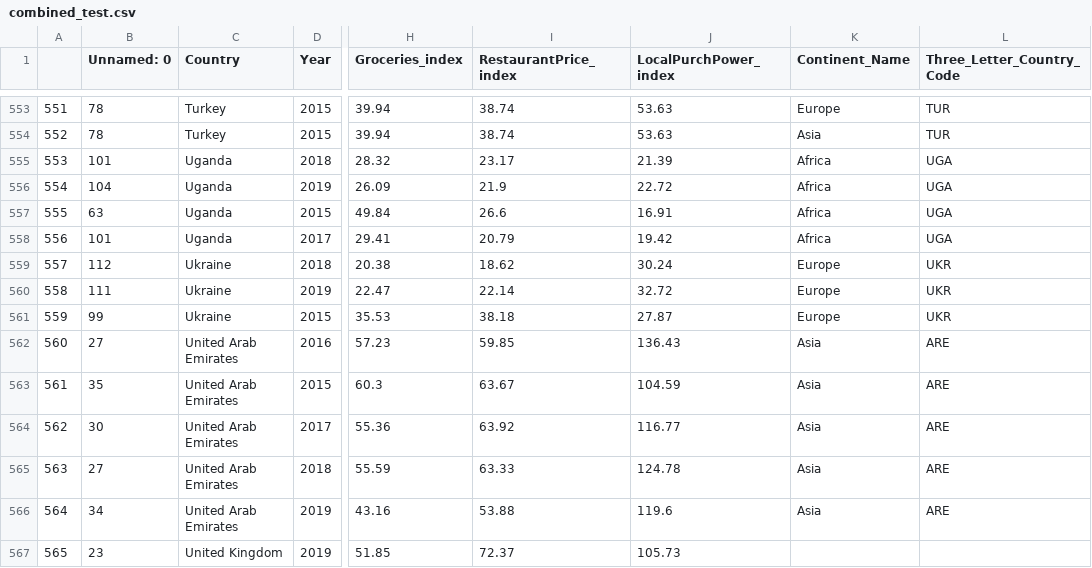
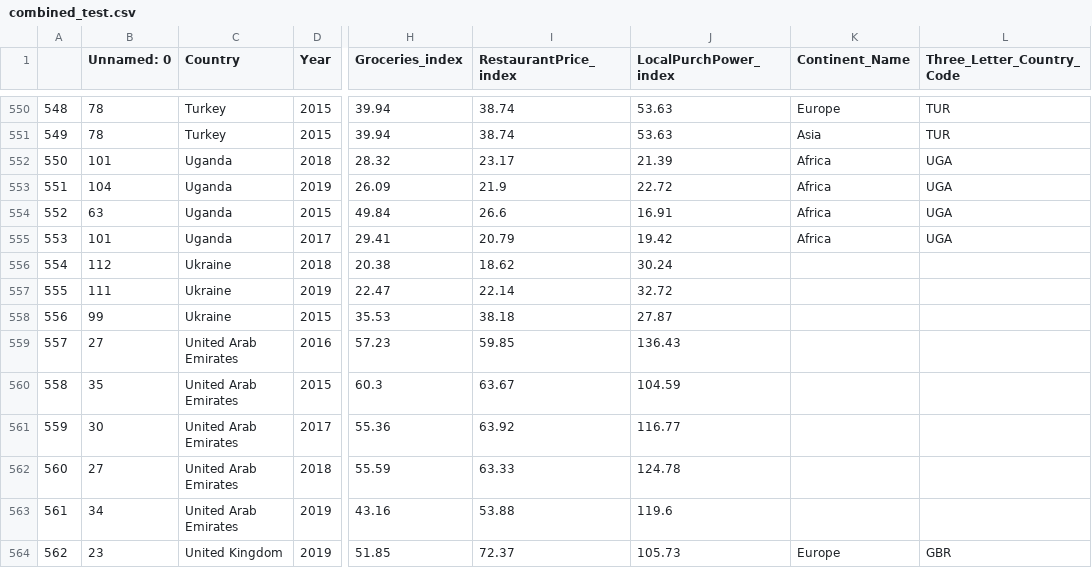
Before and after one commit to mactzu/STDs, a CSV file: work/eamonn/combined_test.csv, drawn as a sheet; only a part is shown, gaps mark what is left out; addresses are those after the commit; the diff covers the shown part only; the diff names each change by its address in the sheet, - before the commit and + after, or states it on an @@ line.

```diff
--- a/work/eamonn/combined_test.csv
+++ b/work/eamonn/combined_test.csv
@@ column A renumbered from row 196 down @@
-K556:K558 (Continent_Name): Europe
+K556:K558 (Continent_Name): (empty)
-L556:L558 (Three_Letter_Country_Code): UKR
+L556:L558 (Three_Letter_Country_Code): (empty)
-K559:K563 (Continent_Name): Asia
+K559:K563 (Continent_Name): (empty)
-L559:L563 (Three_Letter_Country_Code): ARE
+L559:L563 (Three_Letter_Country_Code): (empty)
-K564 (Continent_Name): (empty)
+K564 (Continent_Name): Europe
-L564 (Three_Letter_Country_Code): (empty)
+L564 (Three_Letter_Country_Code): GBR
```
Also changed, not shown: 3 removed rows and 140 edited cells elsewhere in this file, work/data/contient_&_country_list.csv, work/eamonn/working_country_contin.csv, 1 other file.
